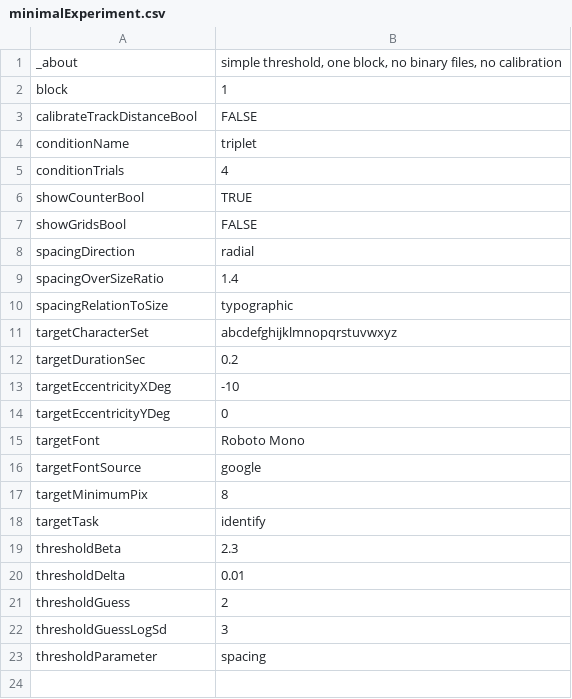
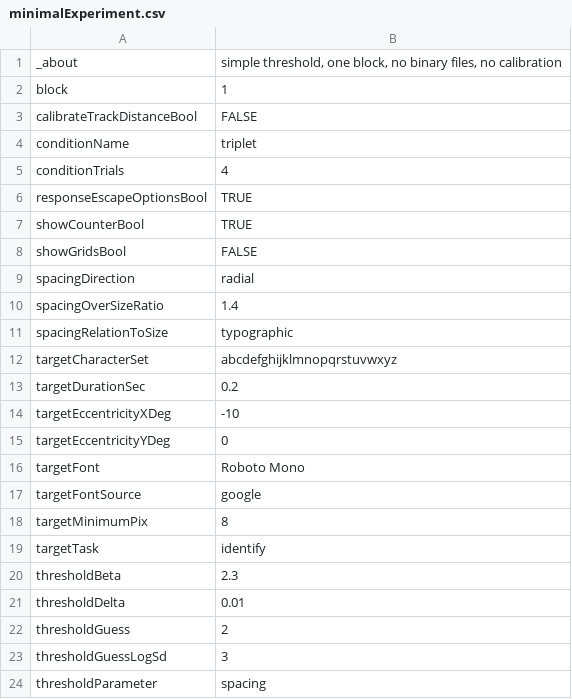
Before and after one commit to EasyEyes/threshold, a CSV file: examples/tables/minimalExperiment.csv, drawn as a sheet.

```diff
--- a/examples/tables/minimalExperiment.csv
+++ b/examples/tables/minimalExperiment.csv
@@ -5,2 +5,3 @@ conditionName,triplet
 conditionTrials,4
+responseEscapeOptionsBool,TRUE
 showCounterBool,TRUE
```
Also changed, not shown: 2 other files.
